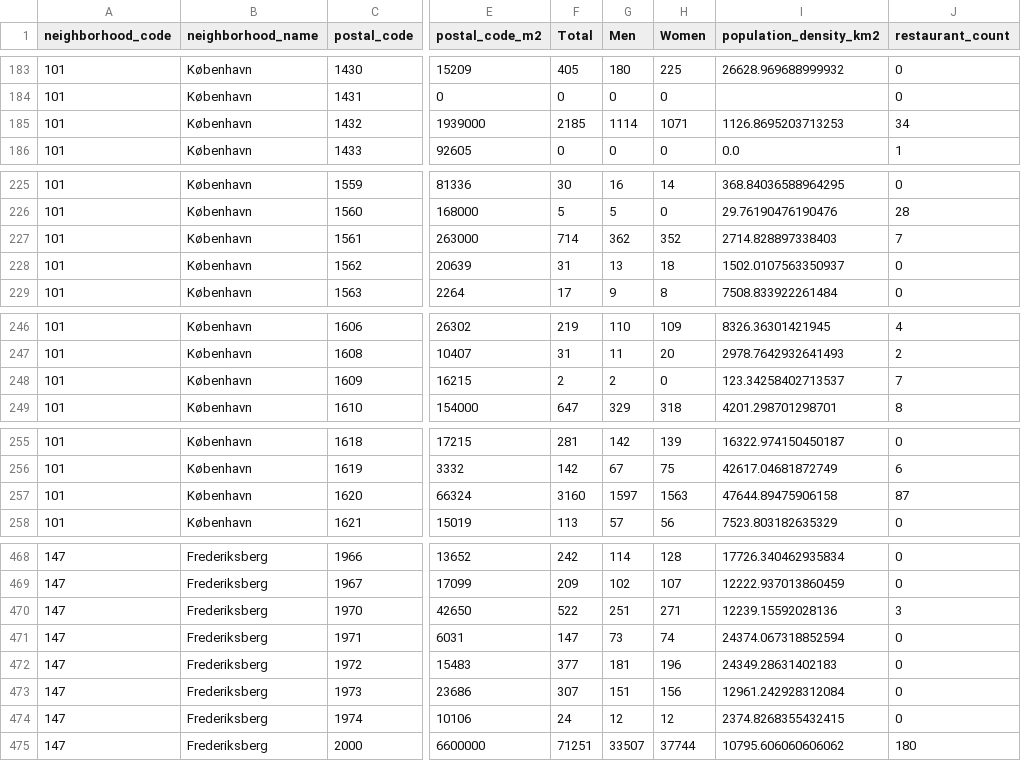
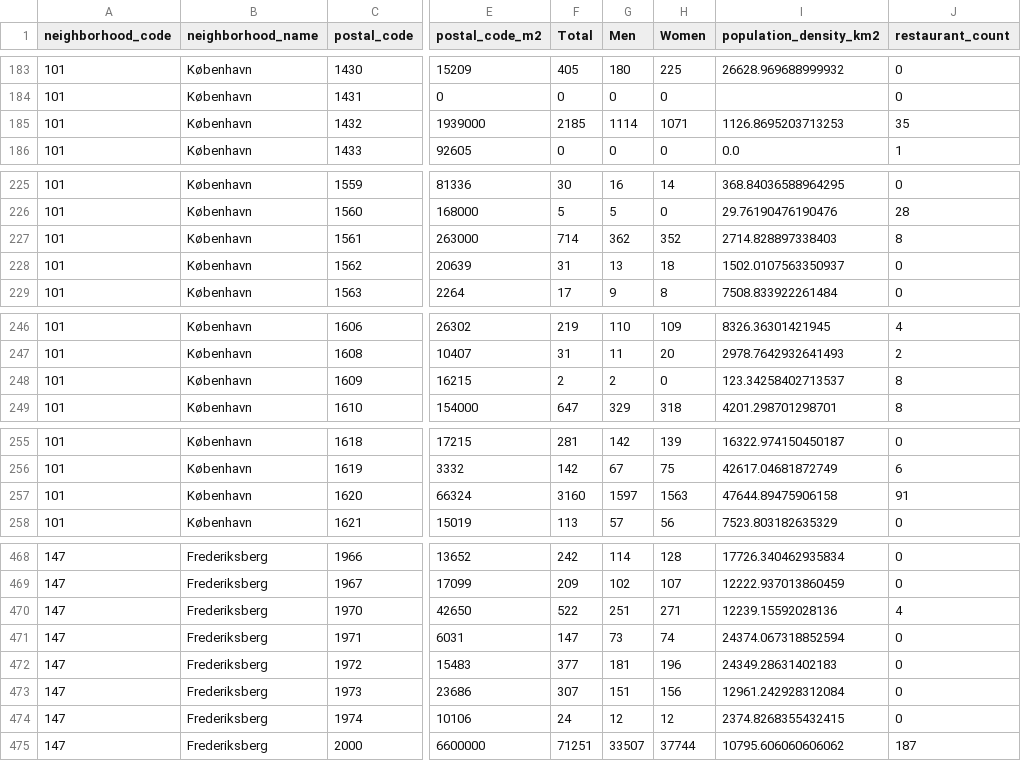
Before and after one commit to Gabriellanaro/StayingAlive, a CSV file: src/DELIVERABLE/population_df11.csv (was src/population_df.csv), drawn as a sheet; only a part is shown, gaps mark what is left out; the diff covers the shown part only; the diff names each change by its address in the sheet, - before the commit and + after, or states it on an @@ line.

```diff
--- a/src/population_df.csv
+++ b/src/DELIVERABLE/population_df11.csv
-J185 (restaurant_count): 34
+J185 (restaurant_count): 35
-J227 (restaurant_count): 7
+J227 (restaurant_count): 8
-J248 (restaurant_count): 7
+J248 (restaurant_count): 8
-J257 (restaurant_count): 87
+J257 (restaurant_count): 91
-J470 (restaurant_count): 3
+J470 (restaurant_count): 4
-J475 (restaurant_count): 180
+J475 (restaurant_count): 187
```
Also changed, not shown: 51 edited cells elsewhere in this file, src/DELIVERABLE/data/population_df.csv, 21 other files.
